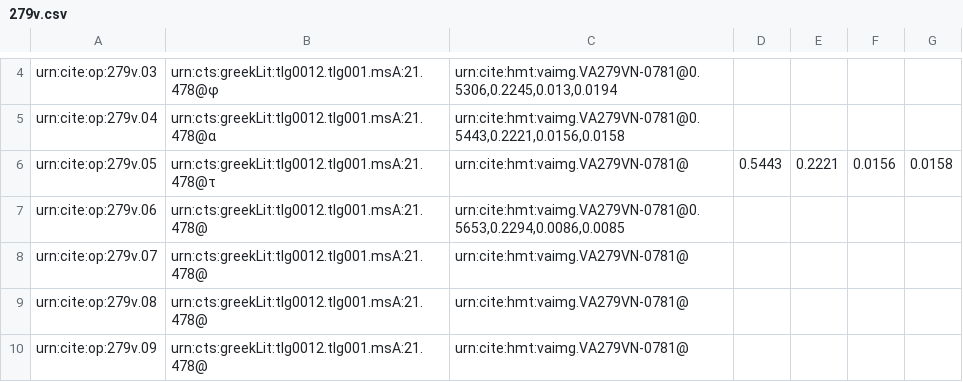
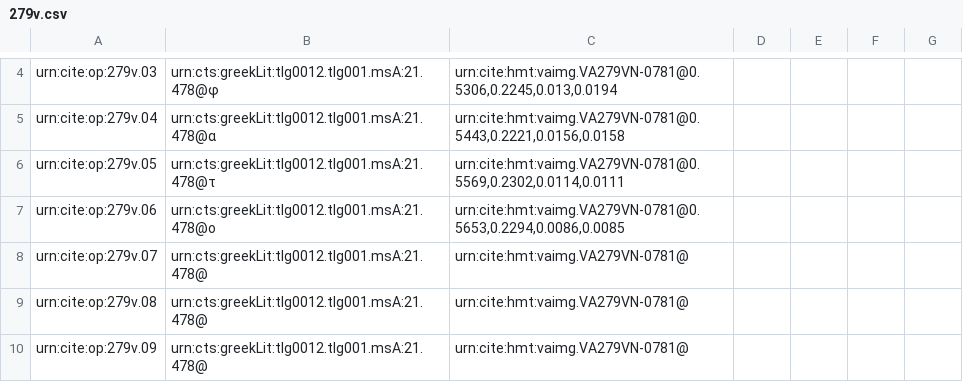
Before and after one commit to hmteditors/leiden2017, a CSV file: collections/paleography/279v.csv, drawn as a sheet; only a part is shown, gaps mark what is left out.

Commit message:
Update 279v.csv

```diff
--- a/collections/paleography/279v.csv
+++ b/collections/paleography/279v.csv
@@ -5,4 +5,4 @@ urn:cite:op:279v.03,urn:cts:greekLit:tlg0012.tlg001.msA:21.478@φ,"urn:cite:hmt:
 urn:cite:op:279v.04,urn:cts:greekLit:tlg0012.tlg001.msA:21.478@α,"urn:cite:hmt:vaimg.VA279VN-0781@0.5443,0.2221,0.0156,0.0158",
-urn:cite:op:279v.05,urn:cts:greekLit:tlg0012.tlg001.msA:21.478@τ,"urn:cite:hmt:vaimg.VA279VN-0781@",0.5443,0.2221,0.0156,0.0158
-urn:cite:op:279v.06,urn:cts:greekLit:tlg0012.tlg001.msA:21.478@,"urn:cite:hmt:vaimg.VA279VN-0781@0.5653,0.2294,0.0086,0.0085",
+urn:cite:op:279v.05,urn:cts:greekLit:tlg0012.tlg001.msA:21.478@τ,"urn:cite:hmt:vaimg.VA279VN-0781@0.5569,0.2302,0.0114,0.0111",
+urn:cite:op:279v.06,urn:cts:greekLit:tlg0012.tlg001.msA:21.478@ο,"urn:cite:hmt:vaimg.VA279VN-0781@0.5653,0.2294,0.0086,0.0085",
 urn:cite:op:279v.07,urn:cts:greekLit:tlg0012.tlg001.msA:21.478@,"urn:cite:hmt:vaimg.VA279VN-0781@"
```
